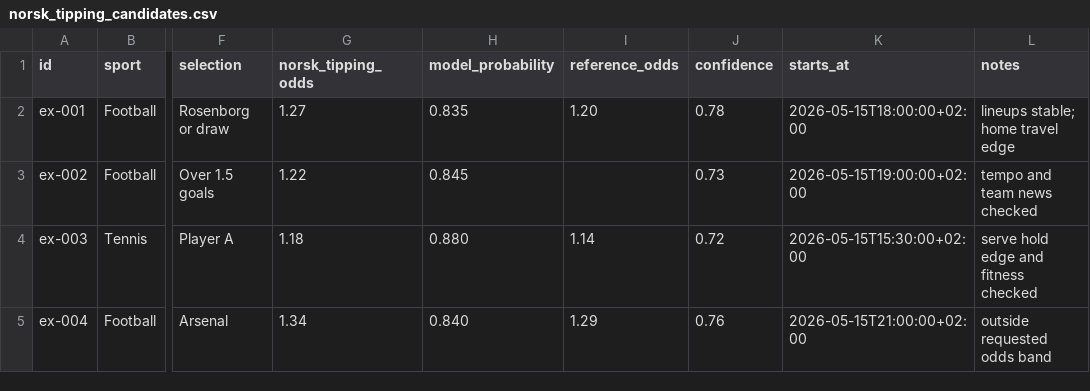
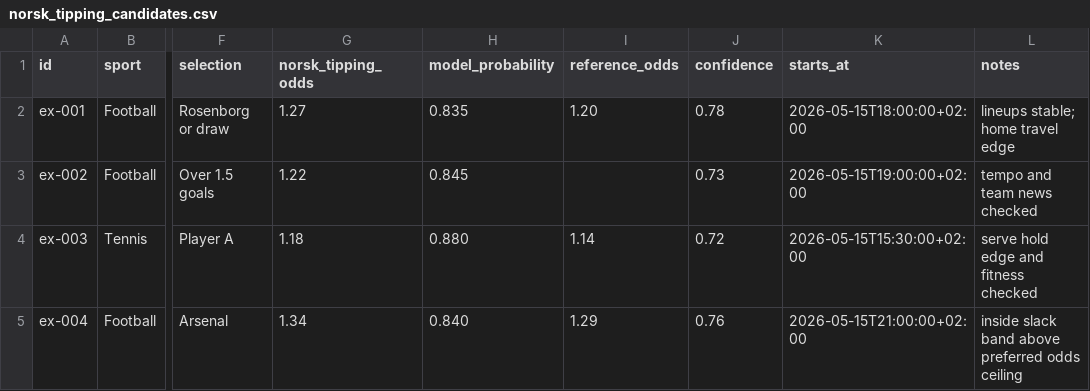
Before and after one commit to Mort1B/betting, a CSV file: examples/norsk_tipping_candidates.csv, drawn as a sheet; only a part is shown, gaps mark what is left out; the diff names each change by its address in the sheet, - before the commit and + after, or states it on an @@ line.

Commit message:
Expand football pick odds and markets

```diff
--- a/examples/norsk_tipping_candidates.csv
+++ b/examples/norsk_tipping_candidates.csv
-L5 (notes): outside requested odds band
+L5 (notes): inside slack band above preferred odds ceiling
```
Also changed, not shown: 23 other files.
